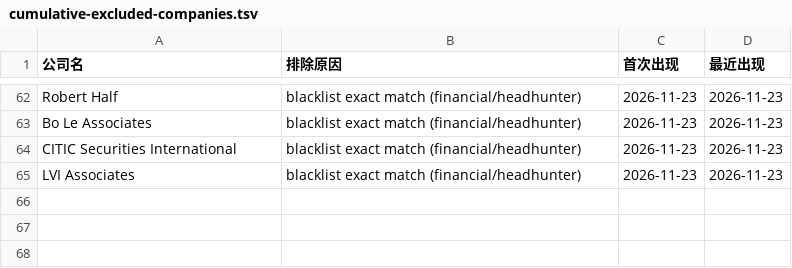
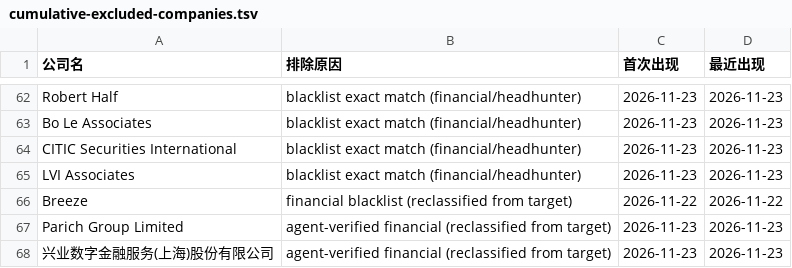
Before and after one commit to kobolibra/linkedin-jobs-page, a TSV file: reports/cumulative-excluded-companies.tsv, drawn as a sheet; only a part is shown, gaps mark what is left out.

Commit message:
data: archive three reclassified employers as excluded, not targets

```diff
--- a/reports/cumulative-excluded-companies.tsv
+++ b/reports/cumulative-excluded-companies.tsv
@@ -65 +65,4 @@ CITIC Securities International	blacklist exact match (financial/headhunter)	2026
 LVI Associates	blacklist exact match (financial/headhunter)	2026-11-23	2026-11-23
+Breeze	financial blacklist (reclassified from target)	2026-11-22	2026-11-22
+Parich Group Limited	agent-verified financial (reclassified from target)	2026-11-23	2026-11-23
+兴业数字金融服务(上海)股份有限公司	agent-verified financial (reclassified from target)	2026-11-23	2026-11-23
```
